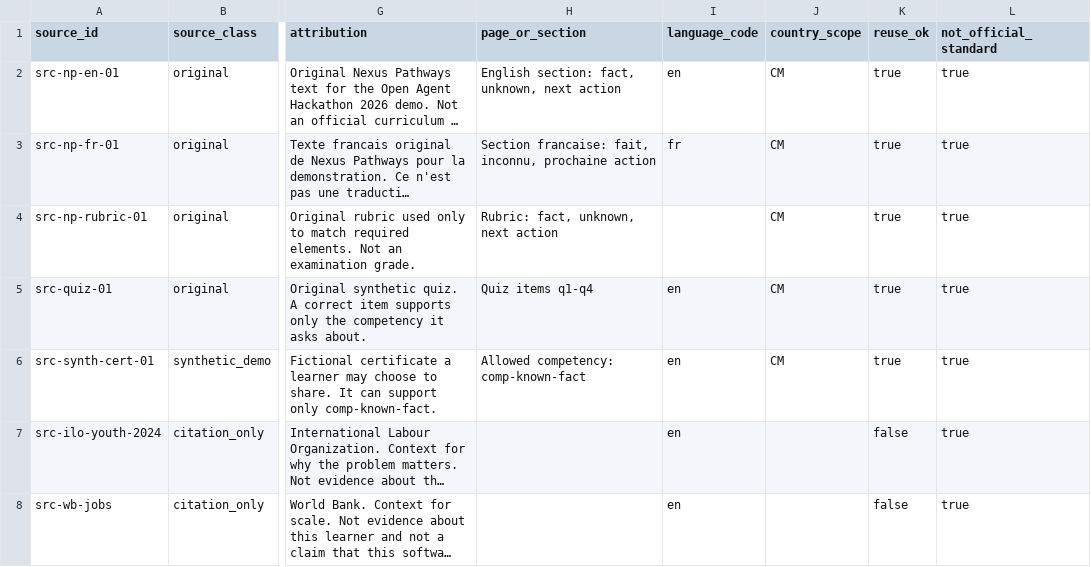
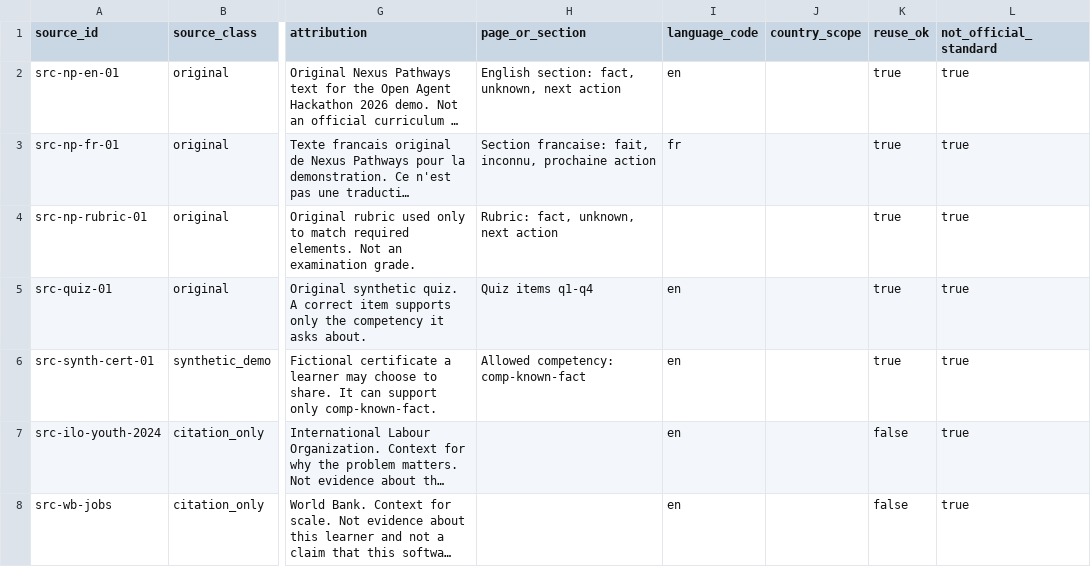
Before and after one commit to EMPOWERED-NEXUS/lessoncraft-agent, a CSV file: data/zetaris/sources.csv, drawn as a sheet; only a part is shown, gaps mark what is left out; long unchanged cells end in …; the diff names each change by its address in the sheet, - before the commit and + after, or states it on an @@ line.

```diff
--- a/data/zetaris/sources.csv
+++ b/data/zetaris/sources.csv
-J2:J6 (country_scope): CM
+J2:J6 (country_scope): (empty)
```
Also changed, not shown: data/zetaris/requirements.csv, data/zetaris/resources.csv, 16 other files.
